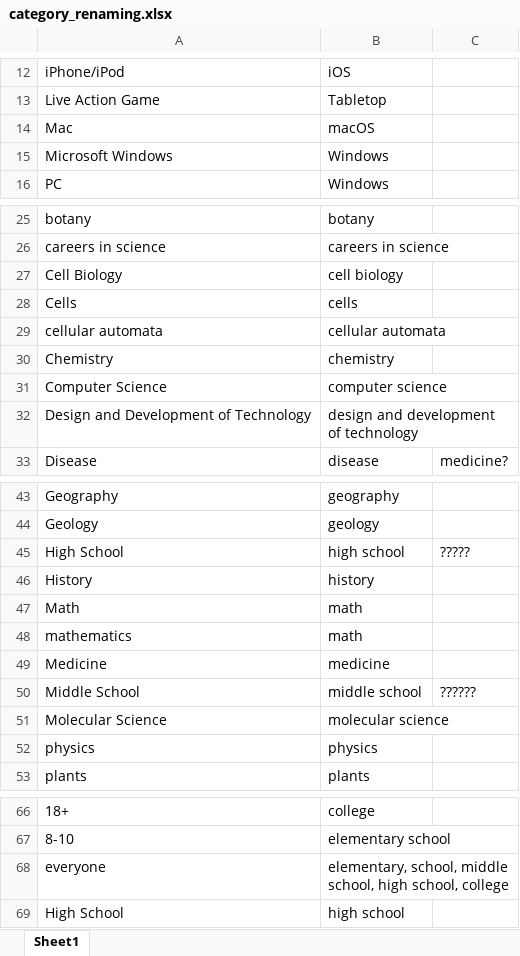
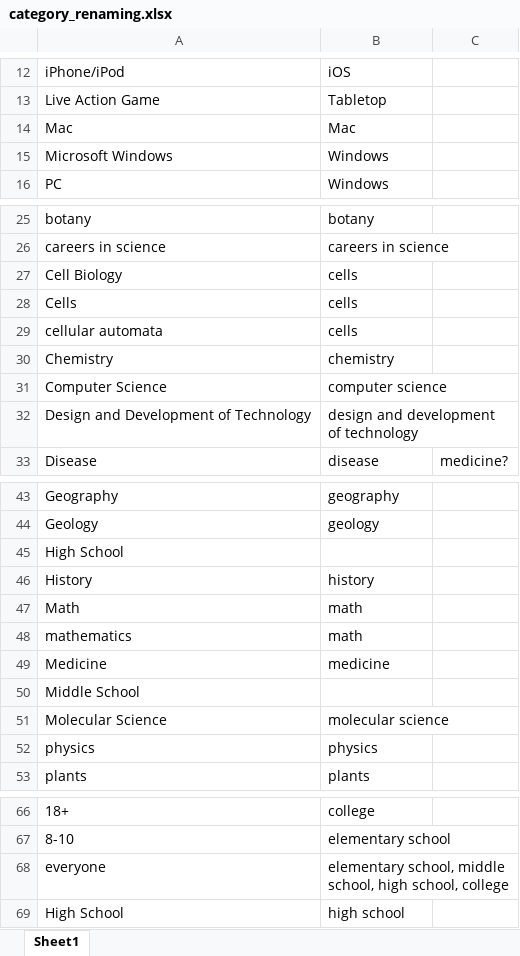
Before and after one commit to johnpray/sciencegamecenter, an Excel workbook: category_renaming.xlsx, sheet Sheet1, drawn as a sheet; only a part is shown, gaps mark what is left out; values as stored, in another font and other column widths than the file's, no borders; the diff names each change by its address in the sheet, - before the commit and + after, or states it on an @@ line.

Commit message:
More category work, including Platforms conversion task

```diff
--- a/category_renaming.xlsx (sheet Sheet1)
+++ b/category_renaming.xlsx (sheet Sheet1)
-B14: macOS
+B14: Mac
-B27: cell biology
+B27: cells
-B29: cellular automata
+B29: cells
-B45: high school
+B45: (empty)
-C45: ?????
+C45: (empty)
-B50: middle school
+B50: (empty)
-C50: ??????
+C50: (empty)
-B68: elementary, school, middle…
+B68: elementary school, middle…
```
Also changed, not shown: 5 other files.
